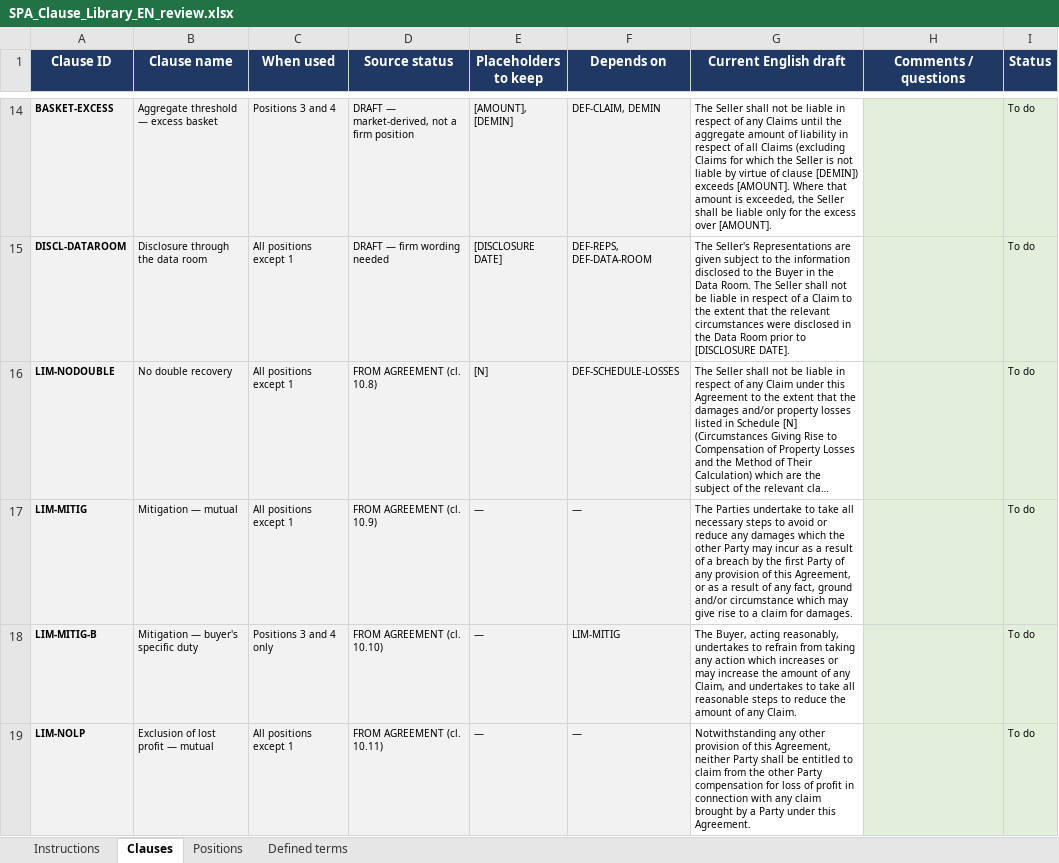
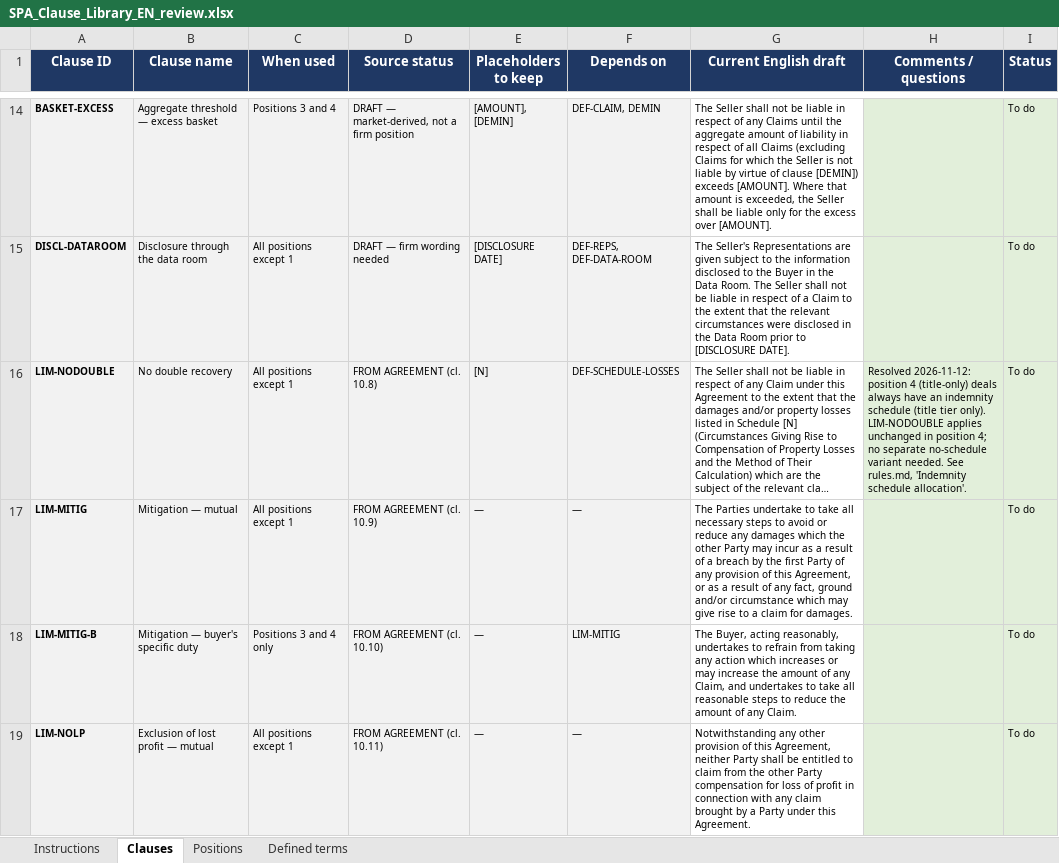
Before and after one commit to gischy/contract-clause-builder, an Excel workbook: SPA_Clause_Library_EN_review.xlsx, sheet Clauses, drawn as a sheet; only a part is shown, gaps mark what is left out; long unchanged cells end in …; values as stored, in another font and other column widths than the file's, no borders; the diff names each change by its address in the sheet, - before the commit and + after, or states it on an @@ line.

Commit message:
Resolve open design question, run validity evaluation, update paper
- rules.md/xlsx: resolve the LIM-SCOPE-TITLE/LIM-NODOUBLE open question
  for position 4 (title-only deals always have an indemnity schedule)
- SKILL.md/rules.md: mandatory disclosure-date input added (collaborator
  change, carried forward)
- Pre-register 23 test cases with ground truth, run each through
  independent context-free agents, document full results and error
  analysis (validity-evaluation/)
- Fill the paper's validity-evaluation tables and prose with the real
  measured results (100% case-level pass rate across 23 cases; one
  genuine robustness finding on ambiguous missing-input handling)
- Add CHANGELOG.md

```diff
--- a/SPA_Clause_Library_EN_review.xlsx (sheet Clauses)
+++ b/SPA_Clause_Library_EN_review.xlsx (sheet Clauses)
-H16 (Comments / questions): (empty)
+H16 (Comments / questions): Resolved 2026-11-12: position 4 (title-only) deals always have an indemnity schedule (title tier only). LIM-NODOUBLE applies unchanged in position 4; no separate no-schedule variant needed. See rules.md, 'Indemnity schedule allocation'.
```
Also changed, not shown: sheet Instructions, 7 other files.
